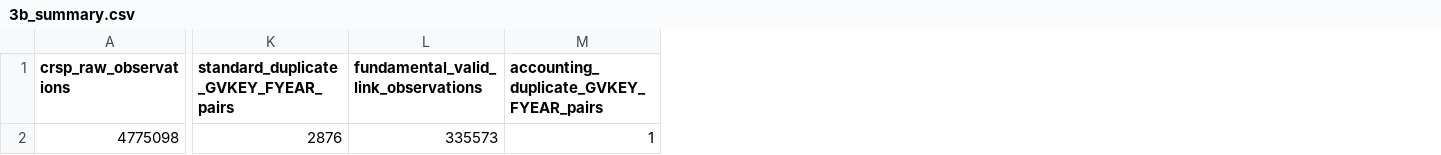
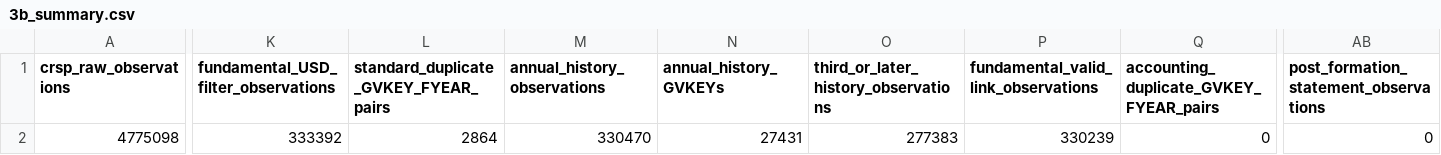
Before and after one commit to ziang2406/PS1, a CSV file: code/3b_summary.csv, drawn as a sheet; only a part is shown, gaps mark what is left out; addresses are those after the commit; the diff covers the shown part only; the diff names each change by its address in the sheet, - before the commit and + after, or states it on an @@ line.

```diff
--- a/code/3b_summary.csv
+++ b/code/3b_summary.csv
+column K, rows 1-2: fundamental_USD_filter_observations | 333392
+column M (annual_history_observations), row 2: 330470
+column N (annual_history_GVKEYs), row 2: 27431
+column O, rows 1-2: third_or_later_history_observations | 277383
+column AB, rows 1-2: post_formation_statement_observations | 0
-L2: 2876
+L2: 2864
-P2: 335573
+P2: 330239
-Q2: 1
+Q2: 0
```
Also changed, not shown: 49 edited cells elsewhere in this file, code/3b_regressions.csv, 7 other files.
